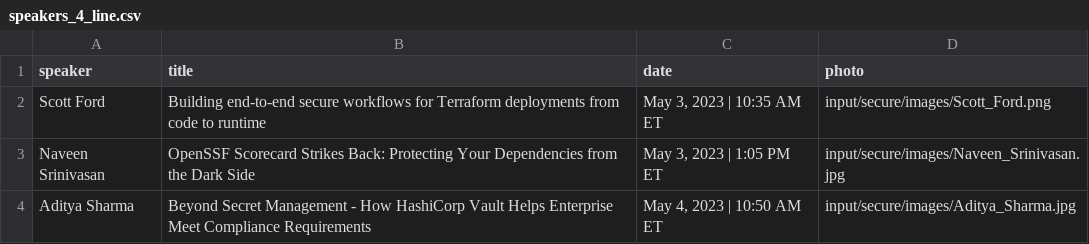
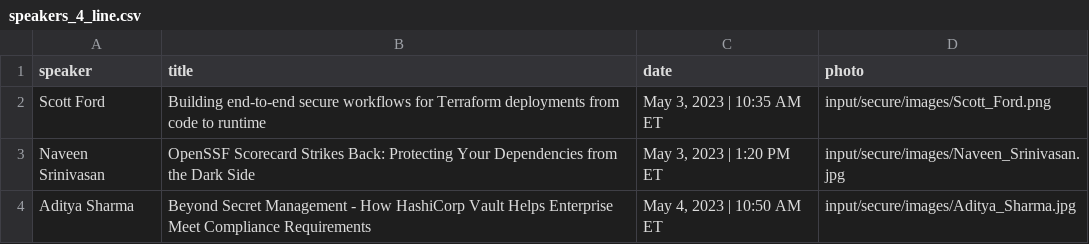
Before and after one commit to hashicorp-dev-advocates/picasso-templates, a CSV file: input/secure/csv/speakers_4_line.csv, drawn as a sheet.

```diff
--- a/input/secure/csv/speakers_4_line.csv
+++ b/input/secure/csv/speakers_4_line.csv
@@ -2,3 +2,3 @@ speaker,title,date,photo
 Scott Ford,Building end-to-end secure workflows for Terraform deployments from code to runtime,"May 3, 2023 | 10:35 AM ET",input/secure/images/Scott_Ford.png
-Naveen Srinivasan,OpenSSF Scorecard Strikes Back: Protecting Your Dependencies from the Dark Side,"May 3, 2023 | 1:05 PM ET",input/secure/images/Naveen_Srinivasan.jpg
+Naveen Srinivasan,OpenSSF Scorecard Strikes Back: Protecting Your Dependencies from the Dark Side,"May 3, 2023 | 1:20 PM ET",input/secure/images/Naveen_Srinivasan.jpg
 Aditya Sharma,Beyond Secret Management - How HashiCorp Vault Helps Enterprise Meet Compliance Requirements,"May 4, 2023 | 10:50 AM ET",input/secure/images/Aditya_Sharma.jpg
```
Also changed, not shown: input/secure/csv/speakers.csv, input/secure/csv/speakers_3_line.csv, 6 other files.
